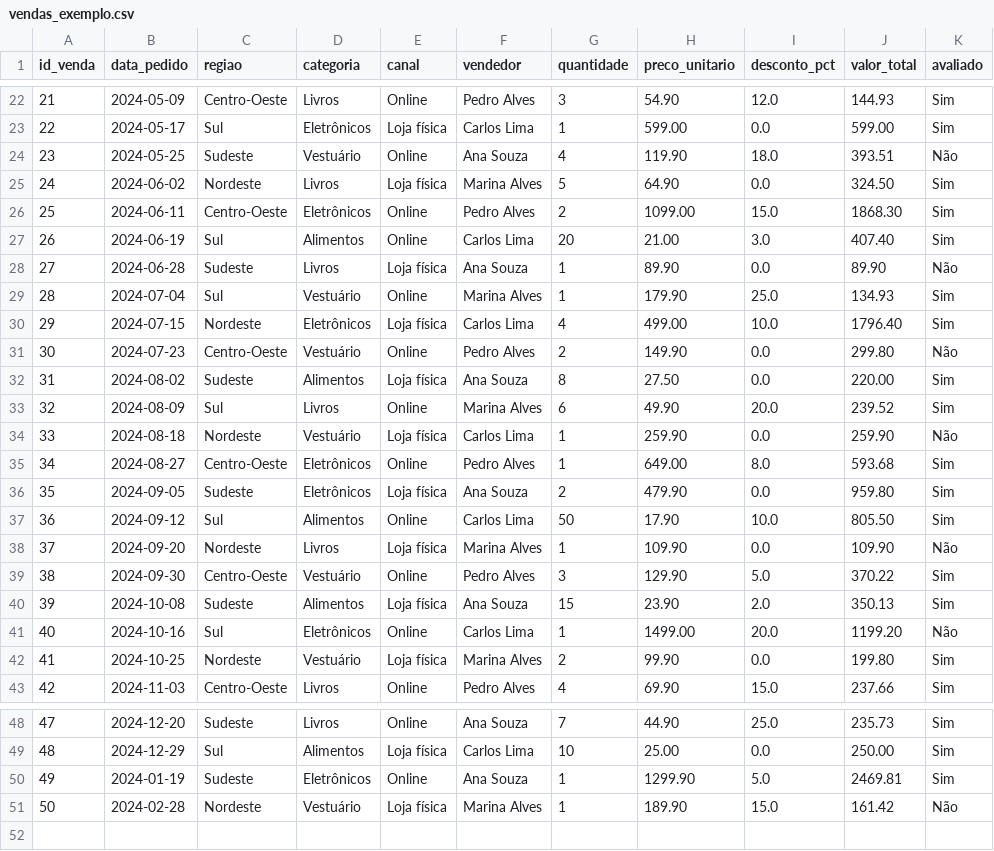
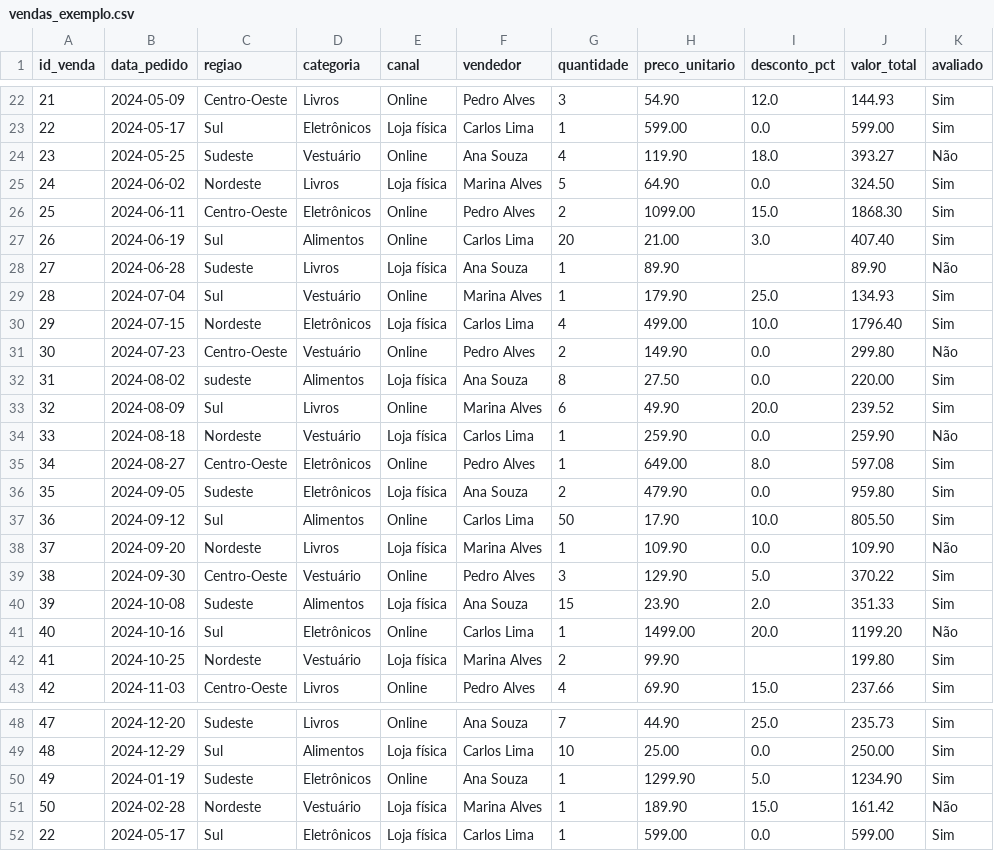
Before and after one commit to ProfPlatini/csv-eda-notebook, a CSV file: exemplos/vendas_exemplo.csv, drawn as a sheet; only a part is shown, gaps mark what is left out; the diff covers the shown part only.

```diff
--- a/exemplos/vendas_exemplo.csv
+++ b/exemplos/vendas_exemplo.csv
@@ -23,3 +23,3 @@ id_venda,data_pedido,regiao,categoria,canal,vendedor,quantidade,preco_unitario,d
 22,2024-05-17,Sul,Eletrônicos,Loja física,Carlos Lima,1,599.00,0.0,599.00,Sim
-23,2024-05-25,Sudeste,Vestuário,Online,Ana Souza,4,119.90,18.0,393.51,Não
+23,2024-05-25,Sudeste,Vestuário,Online,Ana Souza,4,119.90,18.0,393.27,Não
 24,2024-06-02,Nordeste,Livros,Loja física,Marina Alves,5,64.90,0.0,324.50,Sim
@@ -27,3 +27,3 @@ id_venda,data_pedido,regiao,categoria,canal,vendedor,quantidade,preco_unitario,d
 26,2024-06-19,Sul,Alimentos,Online,Carlos Lima,20,21.00,3.0,407.40,Sim
-27,2024-06-28,Sudeste,Livros,Loja física,Ana Souza,1,89.90,0.0,89.90,Não
+27,2024-06-28,Sudeste,Livros,Loja física,Ana Souza,1,89.90,,89.90,Não
 28,2024-07-04,Sul,Vestuário,Online,Marina Alves,1,179.90,25.0,134.93,Sim
@@ -31,6 +31,6 @@ id_venda,data_pedido,regiao,categoria,canal,vendedor,quantidade,preco_unitario,d
 30,2024-07-23,Centro-Oeste,Vestuário,Online,Pedro Alves,2,149.90,0.0,299.80,Não
-31,2024-08-02,Sudeste,Alimentos,Loja física,Ana Souza,8,27.50,0.0,220.00,Sim
+31,2024-08-02,sudeste,Alimentos,Loja física,Ana Souza,8,27.50,0.0,220.00,Sim
 32,2024-08-09,Sul,Livros,Online,Marina Alves,6,49.90,20.0,239.52,Sim
 33,2024-08-18,Nordeste,Vestuário,Loja física,Carlos Lima,1,259.90,0.0,259.90,Não
-34,2024-08-27,Centro-Oeste,Eletrônicos,Online,Pedro Alves,1,649.00,8.0,593.68,Sim
+34,2024-08-27,Centro-Oeste,Eletrônicos,Online,Pedro Alves,1,649.00,8.0,597.08,Sim
 35,2024-09-05,Sudeste,Eletrônicos,Loja física,Ana Souza,2,479.90,0.0,959.80,Sim
@@ -39,5 +39,5 @@ id_venda,data_pedido,regiao,categoria,canal,vendedor,quantidade,preco_unitario,d
 38,2024-09-30,Centro-Oeste,Vestuário,Online,Pedro Alves,3,129.90,5.0,370.22,Sim
-39,2024-10-08,Sudeste,Alimentos,Loja física,Ana Souza,15,23.90,2.0,350.13,Sim
+39,2024-10-08,Sudeste,Alimentos,Loja física,Ana Souza,15,23.90,2.0,351.33,Sim
 40,2024-10-16,Sul,Eletrônicos,Online,Carlos Lima,1,1499.00,20.0,1199.20,Não
-41,2024-10-25,Nordeste,Vestuário,Loja física,Marina Alves,2,99.90,0.0,199.80,Sim
+41,2024-10-25,Nordeste,Vestuário,Loja física,Marina Alves,2,99.90,,199.80,Sim
 42,2024-11-03,Centro-Oeste,Livros,Online,Pedro Alves,4,69.90,15.0,237.66,Sim
@@ -49,3 +49,4 @@ id_venda,data_pedido,regiao,categoria,canal,vendedor,quantidade,preco_unitario,d
 48,2024-12-29,Sul,Alimentos,Loja física,Carlos Lima,10,25.00,0.0,250.00,Sim
-49,2024-01-19,Sudeste,Eletrônicos,Online,Ana Souza,1,1299.90,5.0,2469.81,Sim
+49,2024-01-19,Sudeste,Eletrônicos,Online,Ana Souza,1,1299.90,5.0,1234.90,Sim
 50,2024-02-28,Nordeste,Vestuário,Loja física,Marina Alves,1,189.90,15.0,161.42,Não
+22,2024-05-17,Sul,Eletrônicos,Loja física,Carlos Lima,1,599.00,0.0,599.00,Sim
```
Also changed, not shown: 2 edited cells elsewhere in this file, 28 other files.
